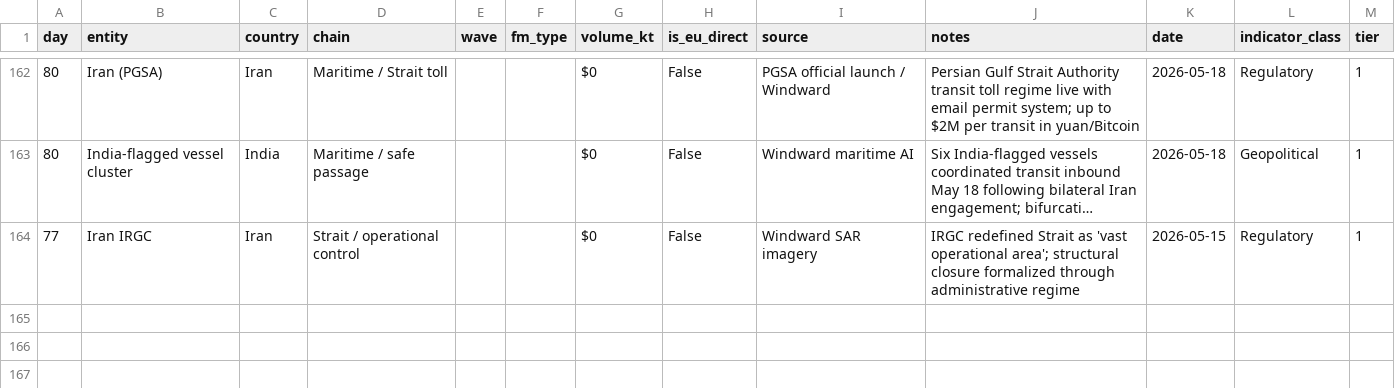
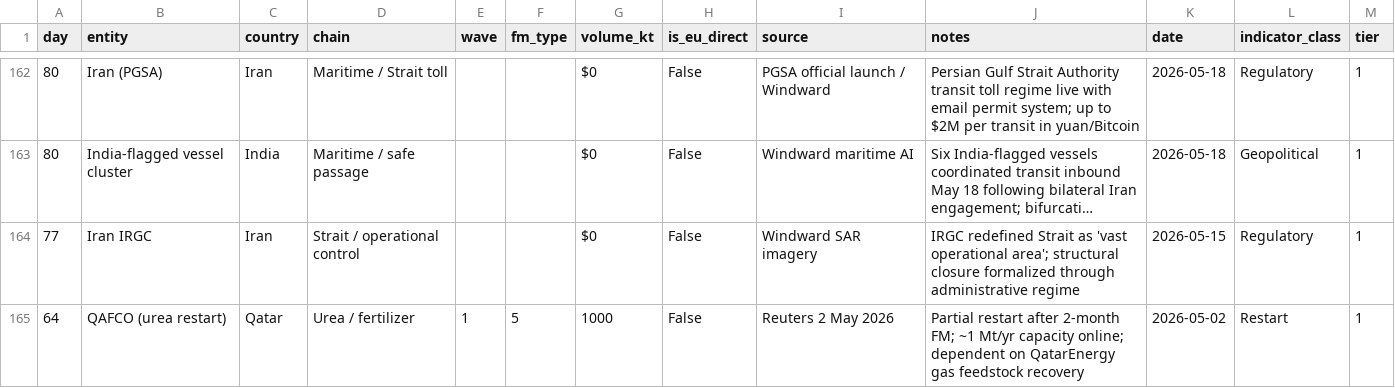
Before and after one commit to ResilienceEngineers/fm-tracker, a CSV file: events.csv, drawn as a sheet; only a part is shown, gaps mark what is left out; long unchanged cells end in ….

Commit message:
Dashboard rework: cross-validated stats from events.csv (operators=unique entities, not pin count); Volume-Weighted FM Index removed; feed cap 10 with show-10-more; Industries+Golden Screws moved to brief.html deep dive with condensed teaser cards on overview; QAFCO restart 2 May restored

```diff
--- a/events.csv
+++ b/events.csv
@@ -164 +164,2 @@ day,entity,country,chain,wave,fm_type,volume_kt,is_eu_direct,source,notes,date,i
 77,Iran IRGC,Iran,Strait / operational control,,,$0,False,Windward SAR imagery,IRGC redefined Strait as 'vast operational area'; structural closure formalized through administrative regime,2026-05-15,Regulatory,1
+"64","QAFCO (urea restart)","Qatar","Urea / fertilizer","1","5","1000","False","Reuters 2 May 2026","Partial restart after 2-month FM; ~1 Mt/yr capacity online; dependent on QatarEnergy gas feedstock recovery","2026-05-02","Restart","1"
```
Also changed, not shown: 3 other files.
